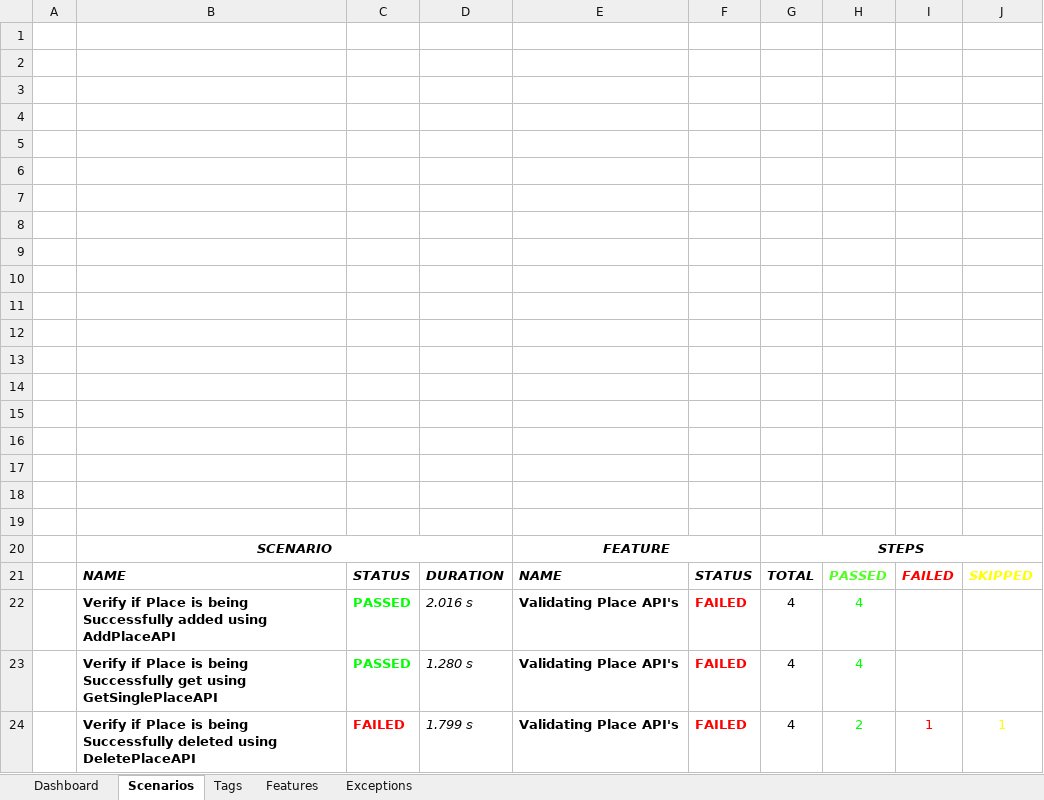
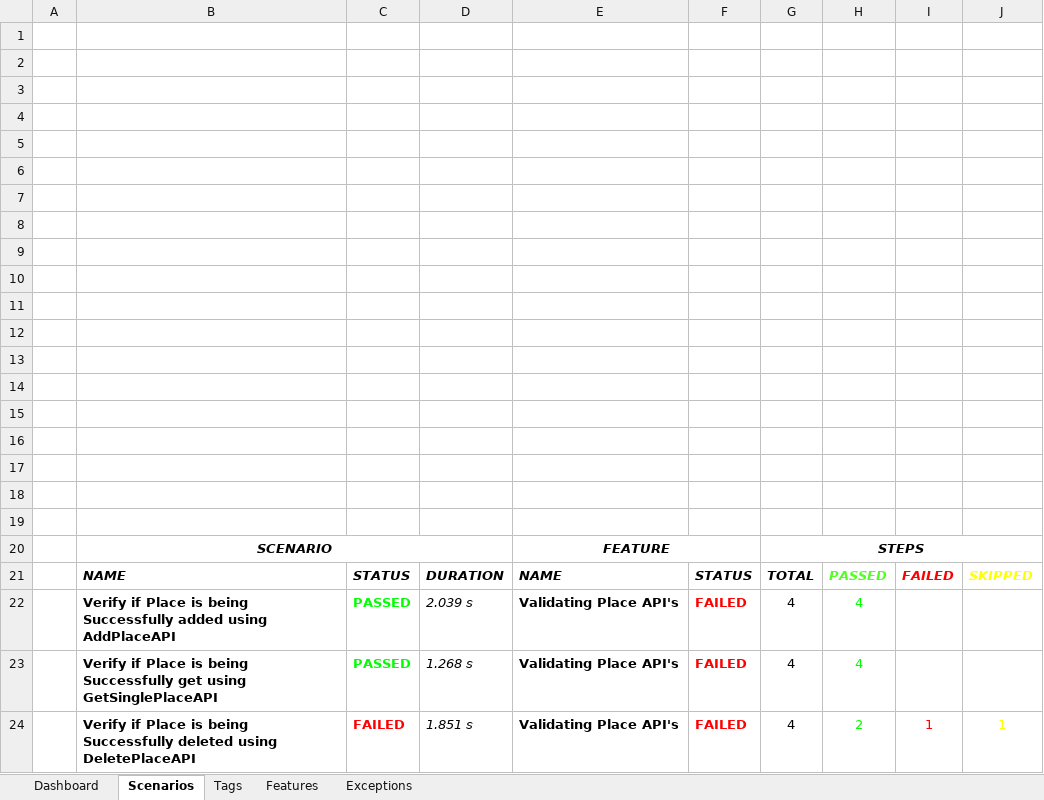
Before and after one commit to patannoushad/CucumberApiRS, an Excel workbook: reports/API_Report/api.xlsx, sheet Scenarios, drawn as a sheet; values as stored, in another font and other column widths than the file's, no borders; charts and pictures not drawn; the diff names each change by its address in the sheet, - before the commit and + after, or states it on an @@ line.

```diff
--- a/reports/API_Report/api.xlsx (sheet Scenarios)
+++ b/reports/API_Report/api.xlsx (sheet Scenarios)
-D22: 2.016 s
+D22: 2.039 s
-D23: 1.280 s
+D23: 1.268 s
-D24: 1.799 s
+D24: 1.851 s
```
Also changed, not shown: sheet Exceptions, sheet Features, 45 other files.
